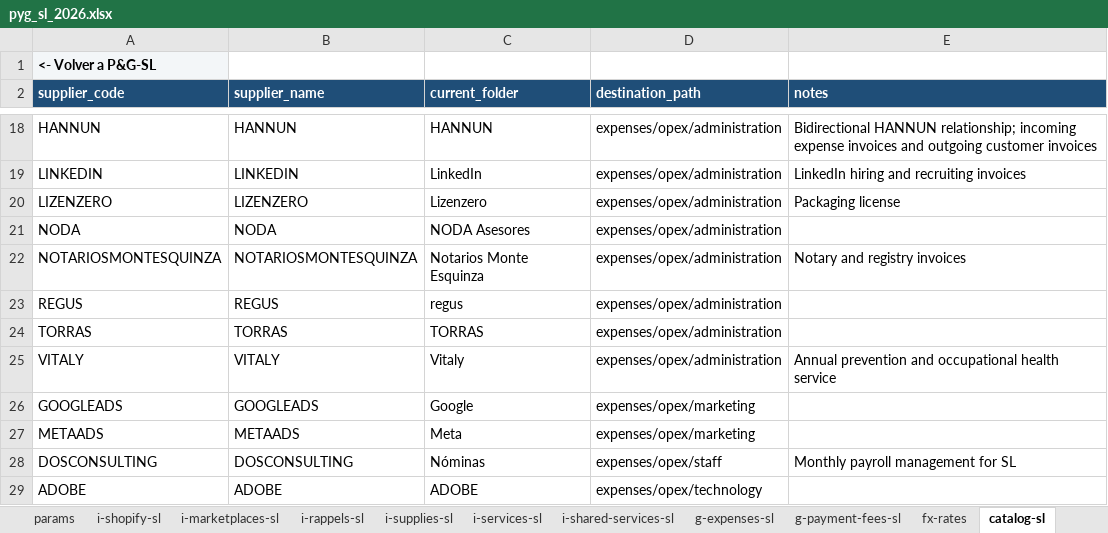
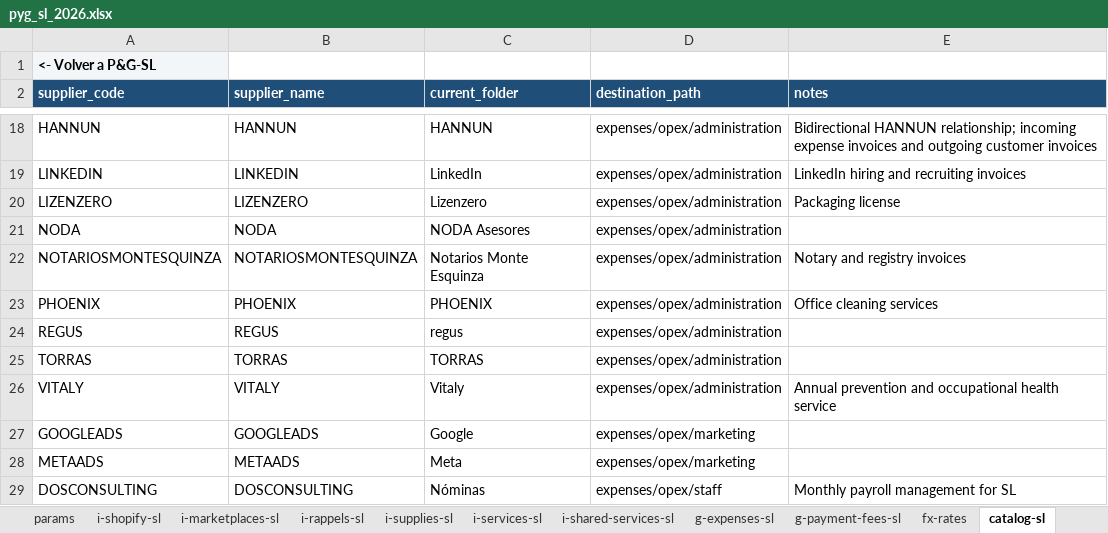
Before and after one commit to devartesta/lector_facturas, an Excel workbook: output/spreadsheet/pyg_sl_2026.xlsx, sheet catalog-sl, drawn as a sheet; only a part is shown, gaps mark what is left out; the shorter side is filled out with more unchanged rows; values as stored, in another font and other column widths than the file's, no borders; the diff names each change by its address in the sheet, - before the commit and + after, or states it on an @@ line.

Commit message:
Add Phoenix cleaning provider and invoice

```diff
--- a/output/spreadsheet/pyg_sl_2026.xlsx (sheet catalog-sl)
+++ b/output/spreadsheet/pyg_sl_2026.xlsx (sheet catalog-sl)
+row 23: PHOENIX | PHOENIX | PHOENIX | expenses/opex/administration | Office cleaning services
```
Also changed, not shown: sheet g-expenses-sl, sheet i-shopify-sl, sheet Nº Facturas-SL, sheet P&G-SL, sheet fx-rates, sheet g-payment-fees-sl, 3 more sheets, hidden cells, output/spreadsheet/pyg_consolidado_2026.xlsx, 5 other files.
